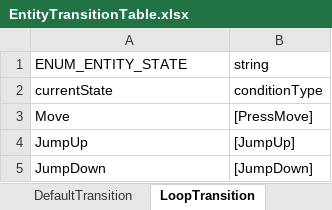
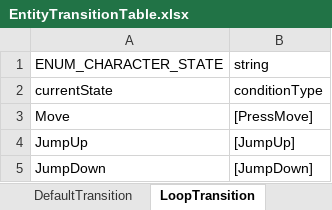
Before and after one commit to solhwi/ProjectPM, an Excel workbook: Design/Excel/EntityTransitionTable.xlsx, sheet LoopTransition, drawn as a sheet; values as stored, in another font and other column widths than the file's, no borders; the diff names each change by its address in the sheet, - before the commit and + after, or states it on an @@ line.

```diff
--- a/Design/Excel/EntityTransitionTable.xlsx (sheet LoopTransition)
+++ b/Design/Excel/EntityTransitionTable.xlsx (sheet LoopTransition)
-A1: ENUM_ENTITY_STATE
+A1: ENUM_CHARACTER_STATE
```
Also changed, not shown: sheet Transition, sheet PriorityTransition, sheet DefaultTransition, Design/Excel/EntityConditionTable.xlsx, 10 other files.
